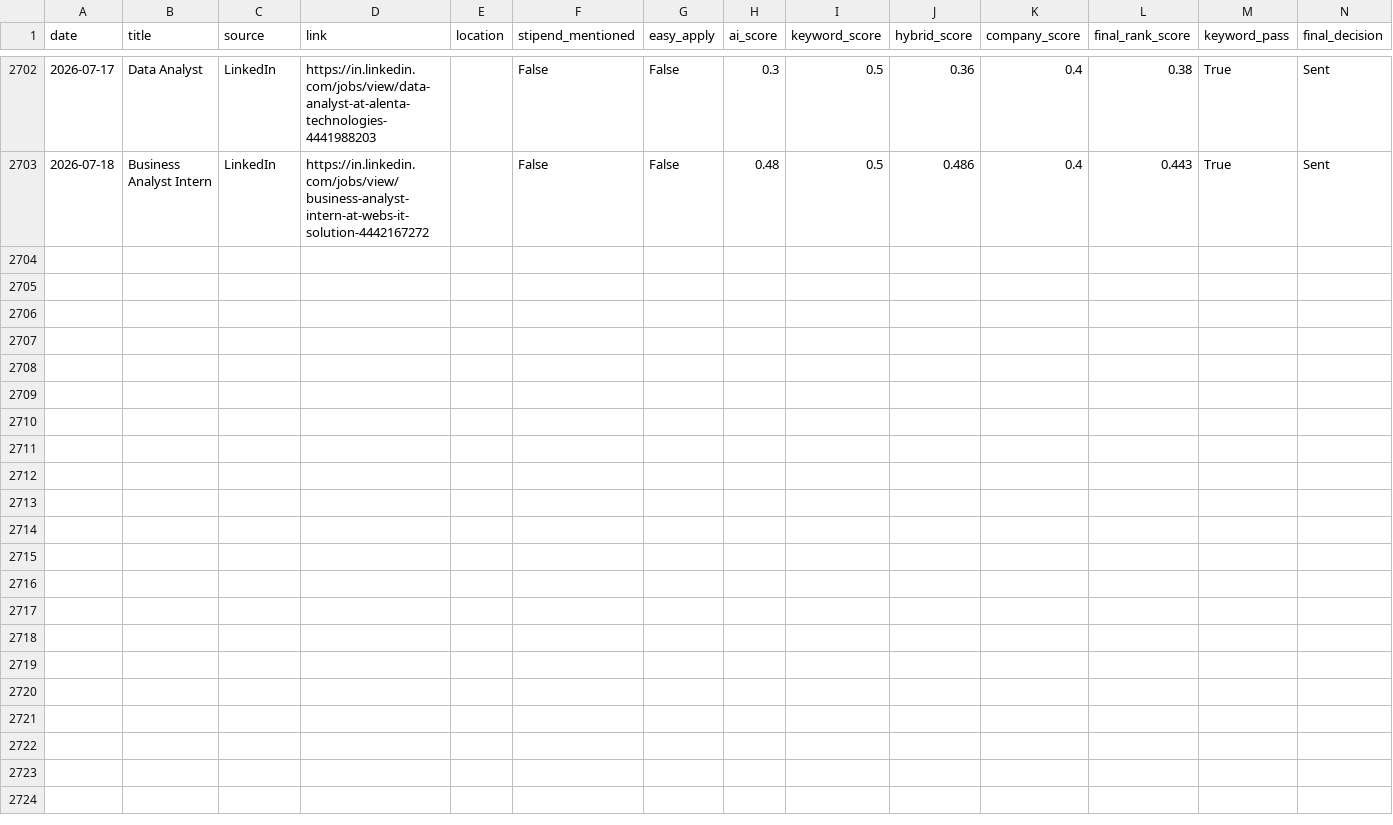
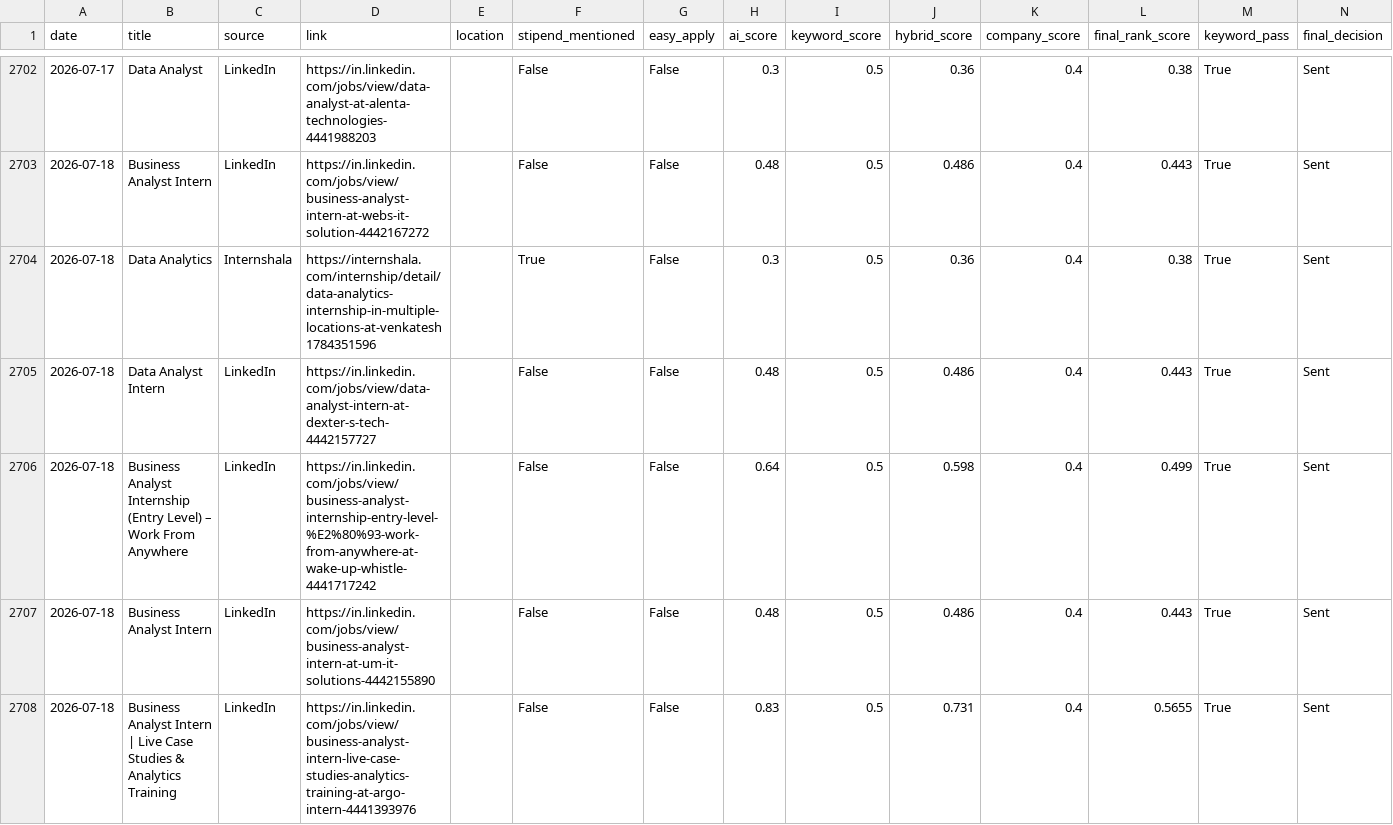
Before and after one commit to darshanmali99/ai-job-agent, a CSV file: jobs_dataset.csv, drawn as a sheet; only a part is shown, gaps mark what is left out.

```diff
--- a/jobs_dataset.csv
+++ b/jobs_dataset.csv
@@ -2703 +2703,6 @@ date,title,source,link,location,stipend_mentioned,easy_apply,ai_score,keyword_sc
 2026-07-18,Business Analyst Intern,LinkedIn,https://in.linkedin.com/jobs/view/business-analyst-intern-at-webs-it-solution-4442167272,,False,False,0.48,0.5,0.486,0.4,0.443,True,Sent
+2026-07-18,Data Analytics,Internshala,https://internshala.com/internship/detail/data-analytics-internship-in-multiple-locations-at-venkatesh1784351596,,True,False,0.3,0.5,0.36,0.4,0.38,True,Sent
+2026-07-18,Data Analyst Intern,LinkedIn,https://in.linkedin.com/jobs/view/data-analyst-intern-at-dexter-s-tech-4442157727,,False,False,0.48,0.5,0.486,0.4,0.443,True,Sent
+2026-07-18,Business Analyst Internship (Entry Level) – Work From Anywhere,LinkedIn,https://in.linkedin.com/jobs/view/business-analyst-internship-entry-level-%E2%80%93-work-from-anywhere-at-wake-up-whistle-4441717242,,False,False,0.64,0.5,0.598,0.4,0.499,True,Sent
+2026-07-18,Business Analyst Intern,LinkedIn,https://in.linkedin.com/jobs/view/business-analyst-intern-at-um-it-solutions-4442155890,,False,False,0.48,0.5,0.486,0.4,0.443,True,Sent
+2026-07-18,Business Analyst Intern | Live Case Studies & Analytics Training,LinkedIn,https://in.linkedin.com/jobs/view/business-analyst-intern-live-case-studies-analytics-training-at-argo-intern-4441393976,,False,False,0.83,0.5,0.731,0.4,0.5655,True,Sent
```
Also changed, not shown: 1 other file.
